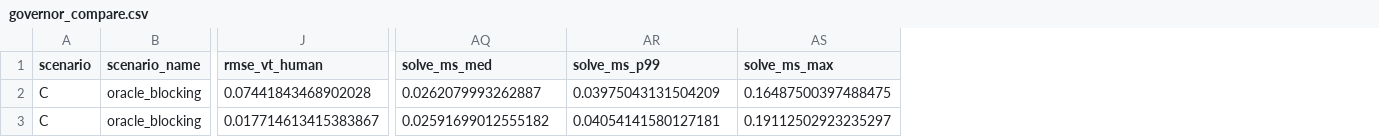
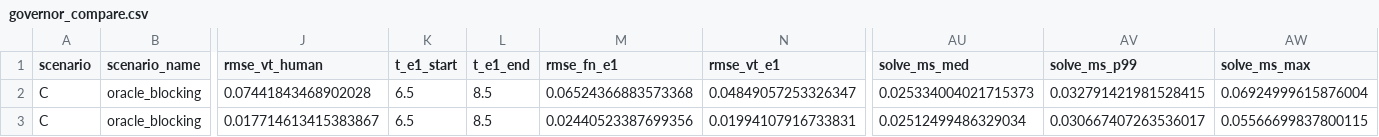
Before and after one commit to ROBOWA/Contact-Passivity, a CSV file: results_compact/governor_compare.csv, drawn as a sheet; only a part is shown, gaps mark what is left out; addresses are those after the commit; the diff names each change by its address in the sheet, - before the commit and + after, or states it on an @@ line.

```diff
--- a/results_compact/governor_compare.csv
+++ b/results_compact/governor_compare.csv
+column K (t_e1_start), rows 2-3: 6.5 | 6.5
+column L (t_e1_end), rows 2-3: 8.5 | 8.5
+column M (rmse_fn_e1), rows 2-3: 0.06524366883573368 | 0.02440523387699356
+column N (rmse_vt_e1), rows 2-3: 0.04849057253326347 | 0.01994107916733831
-AU2 (solve_ms_med): 0.0262079993262887
+AU2 (solve_ms_med): 0.025334004021715373
-AV2 (solve_ms_p99): 0.03975043131504209
+AV2 (solve_ms_p99): 0.032791421981528415
-AW2 (solve_ms_max): 0.16487500397488475
+AW2 (solve_ms_max): 0.06924999615876004
-AU3 (solve_ms_med): 0.02591699012555182
+AU3 (solve_ms_med): 0.02512499486329034
-AV3 (solve_ms_p99): 0.04054141580127181
+AV3 (solve_ms_p99): 0.030667407263536017
-AW3 (solve_ms_max): 0.19112502923235297
+AW3 (solve_ms_max): 0.05566699837800115
```
Also changed, not shown: results_compact/summary.csv, results_compact/sweep.csv, 17 other files.
